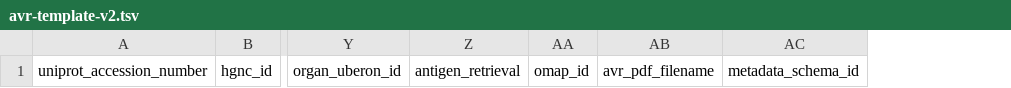
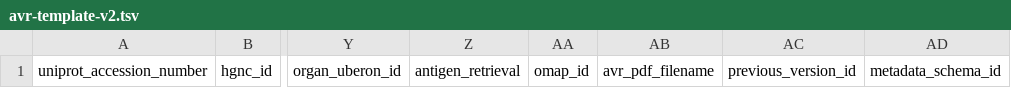
Before and after one commit to hubmapconsortium/documentation, a TSV file: docs/avr/avr-template-v2.tsv, drawn as a sheet; only a part is shown, gaps mark what is left out; the diff names each change by its address in the sheet, - before the commit and + after, or states it on an @@ line.

```diff
--- a/docs/avr/avr-template-v2.tsv
+++ b/docs/avr/avr-template-v2.tsv
+column AC, row 1: previous_version_id
```
Also changed, not shown: docs/avr/example-avrs-v2.tsv, 1 other file.
